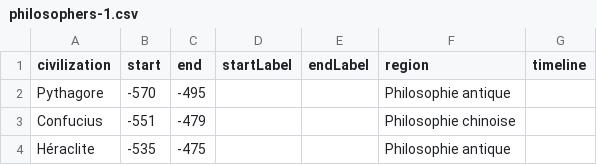
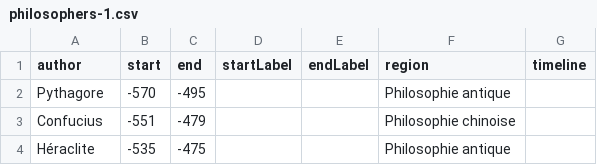
Before and after one commit to eyssette/frise-philo, a CSV file: data/philosophers-1.csv, drawn as a sheet; only a part is shown.

Commit message:
Update philosophers-1.csv

```diff
--- a/data/philosophers-1.csv
+++ b/data/philosophers-1.csv
@@ -1,2 +1,2 @@
-civilization,start,end,startLabel,endLabel,region,timeline,
+author,start,end,startLabel,endLabel,region,timeline,
 Pythagore,-570,-495,,,Philosophie antique,
```
